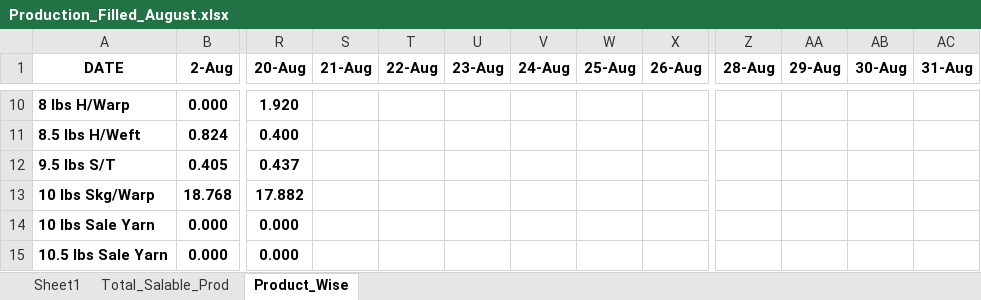
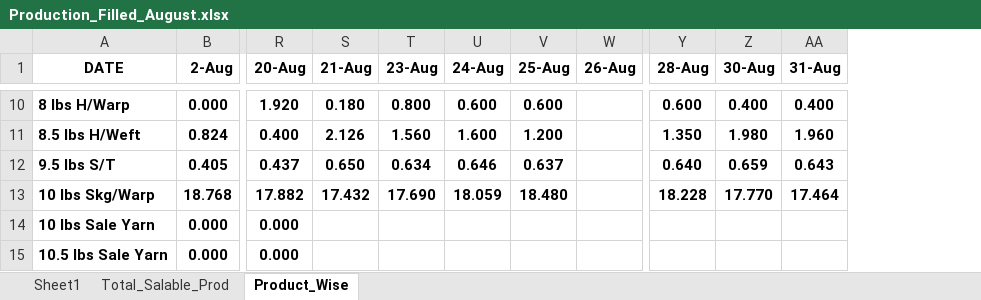
Before and after one commit to cilamartyaitho/Production_Filter, an Excel workbook: data/Production_Filled_August.xlsx, sheet Product_Wise, drawn as a sheet; only a part is shown, gaps mark what is left out; values as stored, in another font and other column widths than the file's, no borders; charts and pictures not drawn; removed rows and columns are numbered as before the commit, all else as after; the diff covers the shown part only; the diff names each change by its address in the sheet, - before the commit and + after, or states it on an @@ line.

```diff
--- a/data/Production_Filled_August.xlsx (sheet Product_Wise)
+++ b/data/Production_Filled_August.xlsx (sheet Product_Wise)
-column T (22-Aug), empty
-column AA (29-Aug), empty
-S10 (21-Aug): (empty)
+S10 (21-Aug): 0.180
-T10 (23-Aug): (empty)
+T10 (23-Aug): 0.800
-U10 (24-Aug): (empty)
+U10 (24-Aug): 0.600
-V10 (25-Aug): (empty)
+V10 (25-Aug): 0.600
-Y10 (28-Aug): (empty)
+Y10 (28-Aug): 0.600
-Z10 (30-Aug): (empty)
+Z10 (30-Aug): 0.400
-AA10 (31-Aug): (empty)
+AA10 (31-Aug): 0.400
-S11 (21-Aug): (empty)
+S11 (21-Aug): 2.126
-T11 (23-Aug): (empty)
+T11 (23-Aug): 1.560
-U11 (24-Aug): (empty)
+U11 (24-Aug): 1.600
-V11 (25-Aug): (empty)
+V11 (25-Aug): 1.200
-Y11 (28-Aug): (empty)
+Y11 (28-Aug): 1.350
-Z11 (30-Aug): (empty)
+Z11 (30-Aug): 1.980
-AA11 (31-Aug): (empty)
+AA11 (31-Aug): 1.960
-S12 (21-Aug): (empty)
+S12 (21-Aug): 0.650
-T12 (23-Aug): (empty)
+T12 (23-Aug): 0.634
-U12 (24-Aug): (empty)
+U12 (24-Aug): 0.646
-V12 (25-Aug): (empty)
+V12 (25-Aug): 0.637
-Y12 (28-Aug): (empty)
+Y12 (28-Aug): 0.640
-Z12 (30-Aug): (empty)
+Z12 (30-Aug): 0.659
-AA12 (31-Aug): (empty)
+AA12 (31-Aug): 0.643
-S13 (21-Aug): (empty)
+S13 (21-Aug): 17.432
-T13 (23-Aug): (empty)
+T13 (23-Aug): 17.690
-U13 (24-Aug): (empty)
+U13 (24-Aug): 18.059
-V13 (25-Aug): (empty)
+V13 (25-Aug): 18.480
-Y13 (28-Aug): (empty)
+Y13 (28-Aug): 18.228
-Z13 (30-Aug): (empty)
+Z13 (30-Aug): 17.770
-AA13 (31-Aug): (empty)
+AA13 (31-Aug): 17.464
```
Also changed, not shown: 20 added rows, 17 removed rows, 1 moved row, 233 edited cells and cell formats elsewhere in this sheet, sheet Sheet1, sheet Total_Salable_Prod, formulas that keep their value, charts or pictures, data/Production_Filled_June.xlsx, 1 other file.
